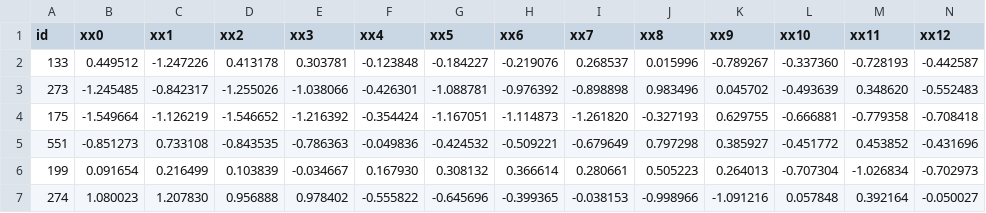
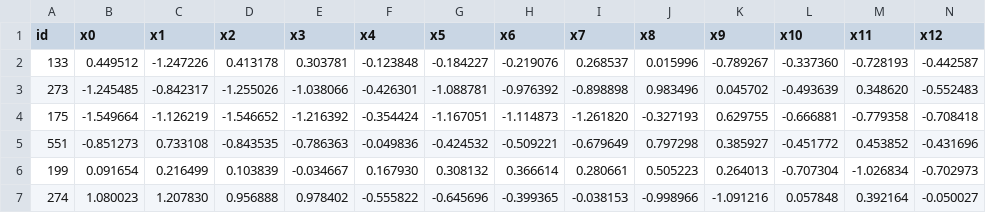
Before and after one commit to Murlocccc/hetero-secure-boost-origin, a CSV file: data/breast_hetero/breast_hetero_host.csv, drawn as a sheet; only a part is shown; the diff covers the shown part only; the diff names each change by its address in the sheet, - before the commit and + after, or states it on an @@ line.

```diff
--- a/data/breast_hetero/breast_hetero_host.csv
+++ b/data/breast_hetero/breast_hetero_host.csv
-B1: xx0
+B1: x0
-C1: xx1
+C1: x1
-D1: xx2
+D1: x2
-E1: xx3
+E1: x3
-F1: xx4
+F1: x4
-G1: xx5
+G1: x5
-H1: xx6
+H1: x6
-I1: xx7
+I1: x7
-J1: xx8
+J1: x8
-K1: xx9
+K1: x9
-L1: xx10
+L1: x10
-M1: xx11
+M1: x11
-N1: xx12
+N1: x12
```
Also changed, not shown: 7 edited cells elsewhere in this file, data/vehicle_scale_hetero/vehicle_scale_hetero_guest.csv, 13 other files.
